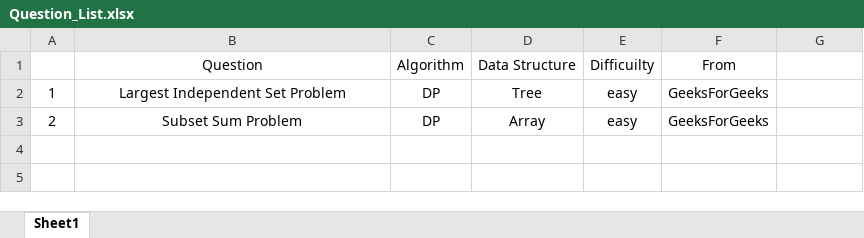
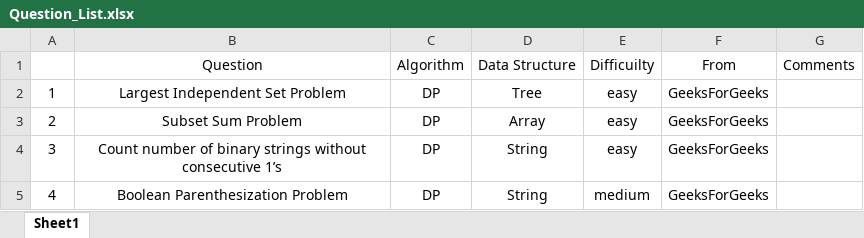
Before and after one commit to jiangbowei2010/Algorithm, an Excel workbook: Question_List.xlsx, sheet Sheet1, drawn as a sheet; values as stored, in another font and other column widths than the file's, no borders; the diff names each change by its address in the sheet, - before the commit and + after, or states it on an @@ line.

Commit message:
add one DP question

```diff
--- a/Question_List.xlsx (sheet Sheet1)
+++ b/Question_List.xlsx (sheet Sheet1)
-G1: (empty)
+G1: Comments
+row 4: 3 | Count number of binary strings without consecutive 1’s | DP | String | easy | GeeksForGeeks
+row 5: 4 | Boolean Parenthesization Problem | DP | String | medium | GeeksForGeeks
```
Also changed, not shown: 1 other file.
